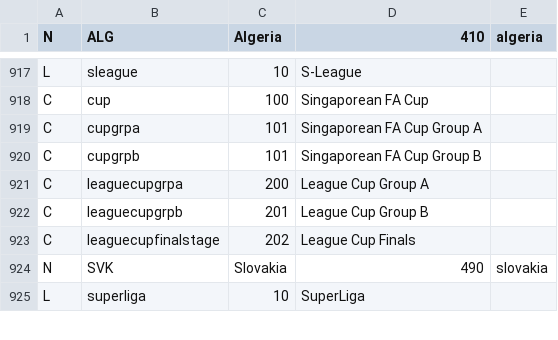
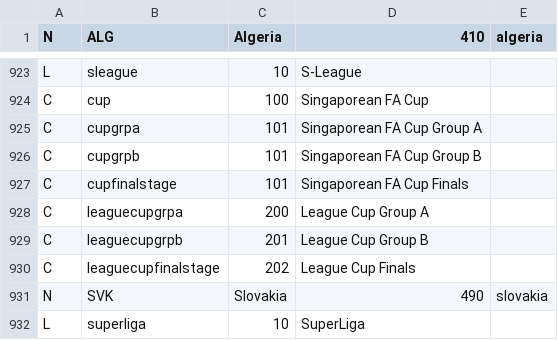
Before and after one commit to tshamilton/fitba, a CSV file: config/comps.csv, drawn as a sheet; only a part is shown, gaps mark what is left out; the diff covers the shown part only.

```diff
--- a/config/comps.csv
+++ b/config/comps.csv
@@ -920,2 +926,3 @@ C,cupgrpa,101,Singaporean FA Cup Group A,
 C,cupgrpb,101,Singaporean FA Cup Group B,
+C,cupfinalstage,101,Singaporean FA Cup Finals,
 C,leaguecupgrpa,200,League Cup Group A,
```
Also changed, not shown: 6 added rows and 2 edited cells elsewhere in this file.
